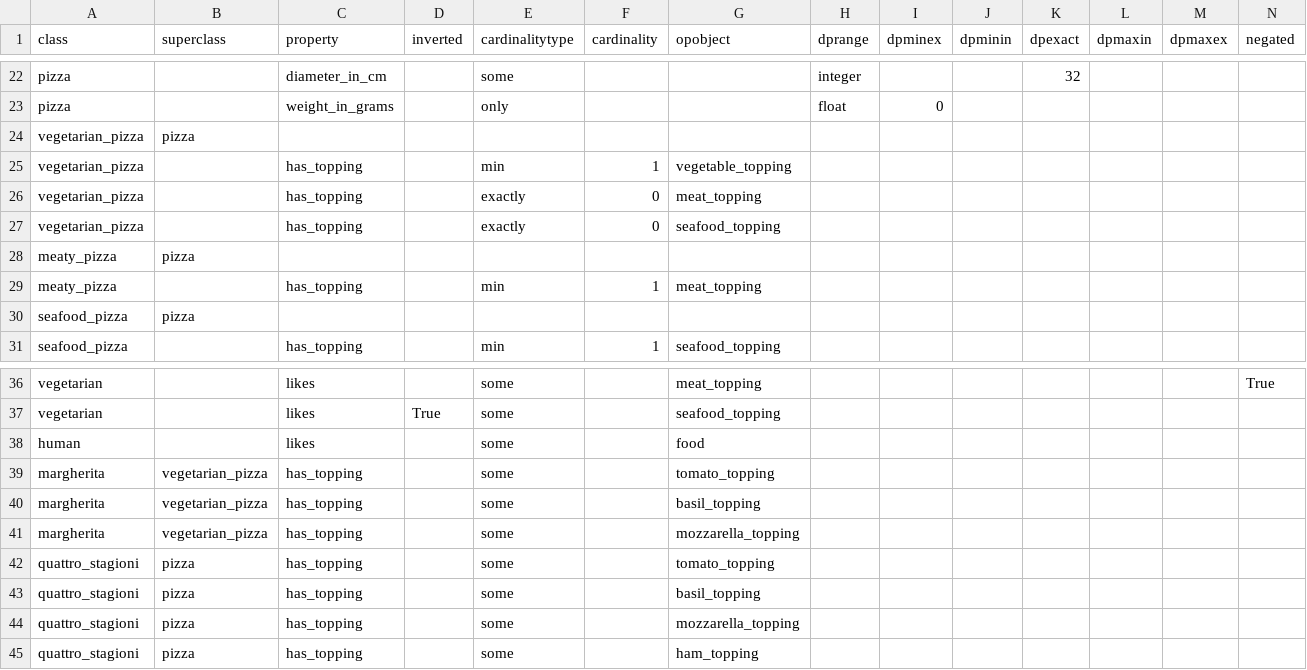
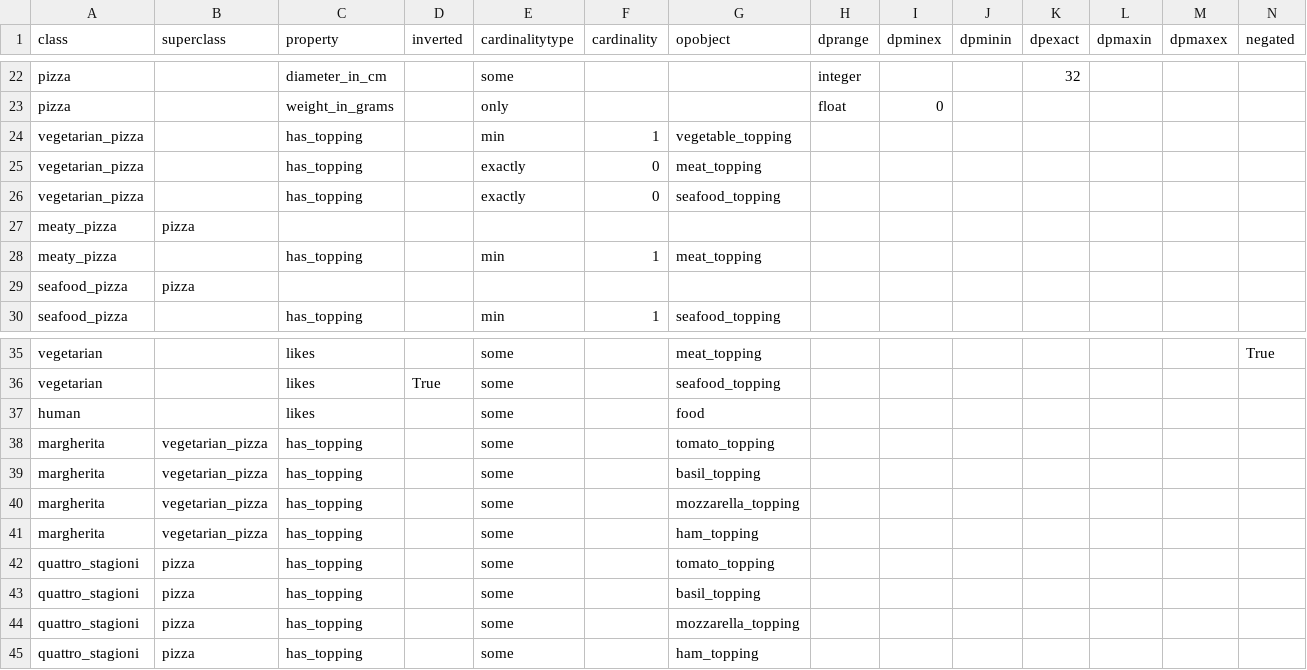
Before and after one commit to felixocker/ontor, a CSV file: example/data/class_axioms.csv, drawn as a sheet; only a part is shown, gaps mark what is left out; removed rows and columns are numbered as before the commit, all else as after; rows hold the shown columns only; the diff names each change by its address in the sheet, - before the commit and + after, or states it on an @@ line.

```diff
--- a/example/data/class_axioms.csv
+++ b/example/data/class_axioms.csv
-row 24: vegetarian_pizza | pizza
+row 41: margherita | vegetarian_pizza | has_topping |  | some |  | ham_topping
```
Also changed, not shown: 2 other files.
